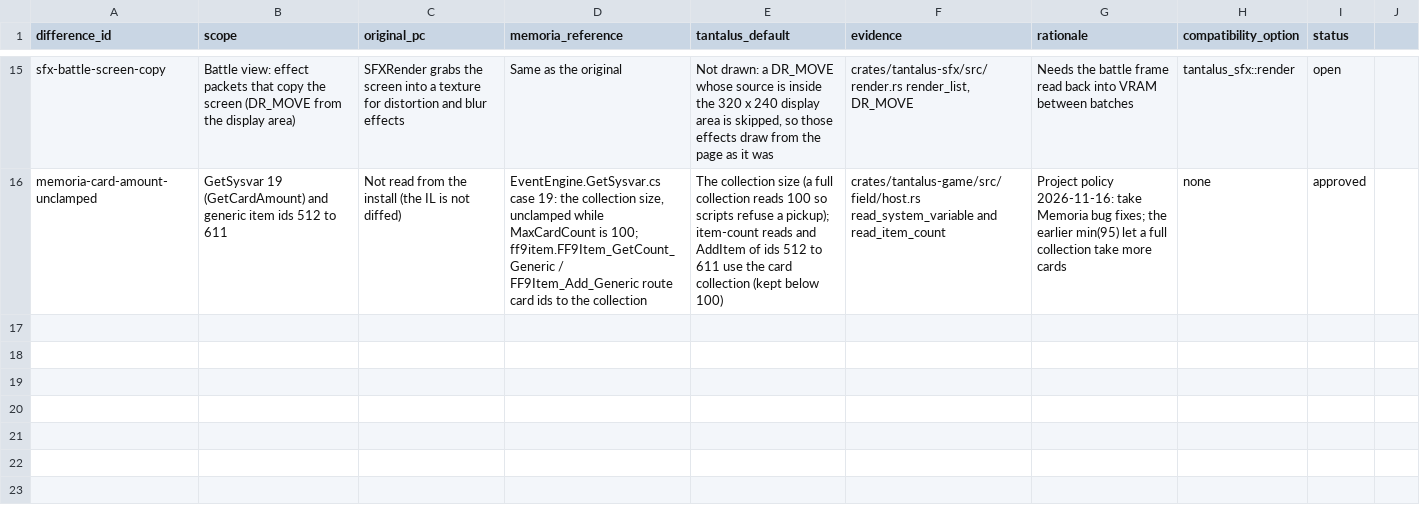
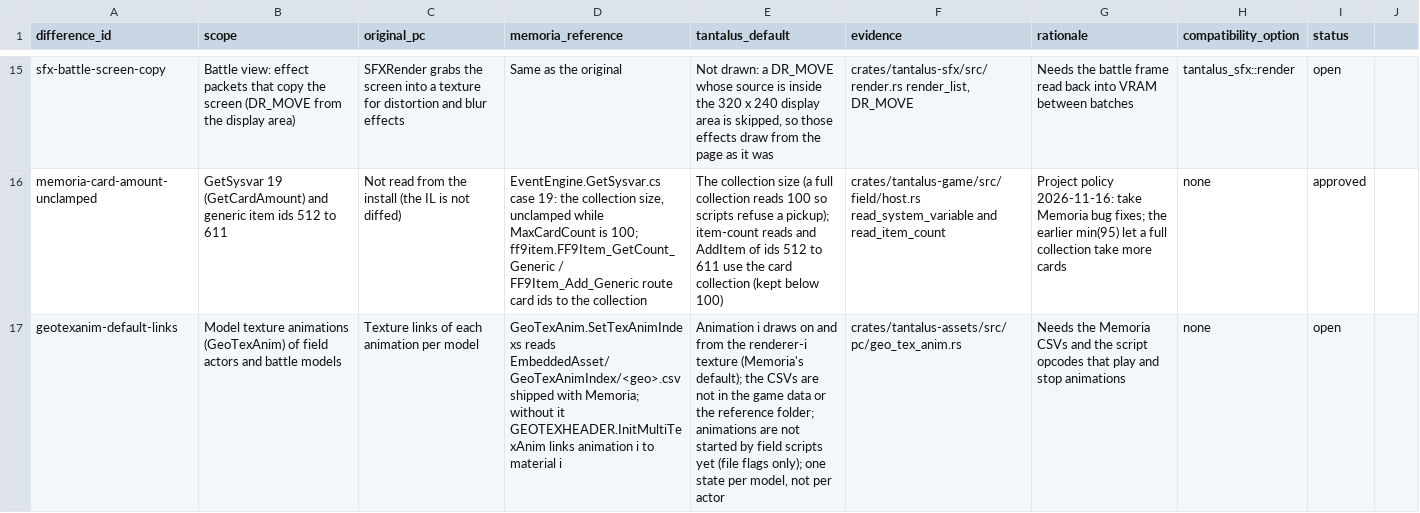
Before and after one commit to finalpantasy/tantalus-engine, a CSV file: audit/approved-differences.csv, drawn as a sheet; only a part is shown, gaps mark what is left out; the diff names each change by its address in the sheet, - before the commit and + after, or states it on an @@ line.

```diff
--- a/audit/approved-differences.csv
+++ b/audit/approved-differences.csv
+row 17: geotexanim-default-links | Model texture animations (GeoTexAnim) of field actors and battle models | Texture links of each animation per model | GeoTexAnim.SetTexAnimIndexs reads EmbeddedAsset/GeoTexAnimIndex/<geo>.csv shipped with Memoria; without it GEOTEXHEADER.InitMultiTexAnim links animation i to material i | Animation i draws on and from the renderer-i texture (Memoria's default); the CSVs are not in the game data or the reference folder; animations are not started by field scripts yet (file flags only); one state per model, not per actor | crates/tantalus-assets/src/pc/geo_tex_anim.rs | Needs the Memoria CSVs and the script opcodes that play and stop animations | none | open
```
Also changed, not shown: 7 other files.
